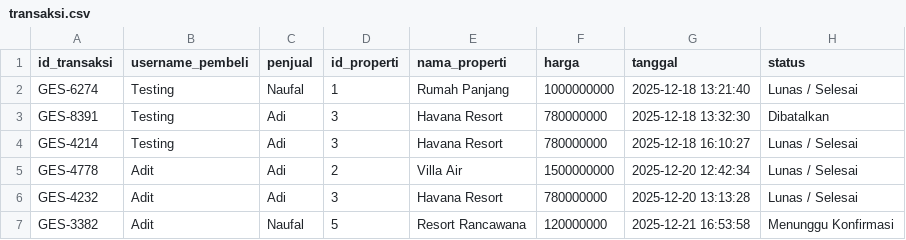
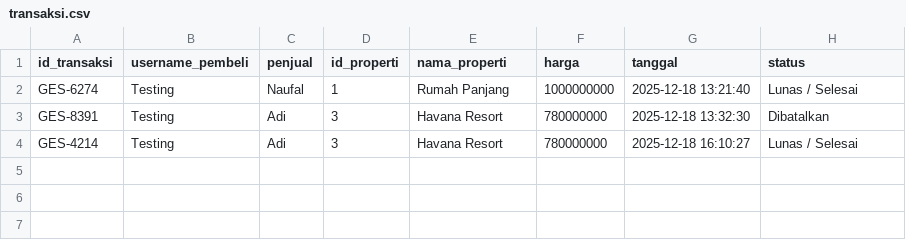
Before and after one commit to Liann-dev/GeoEstate, a CSV file: data/transaksi.csv, drawn as a sheet; the diff names each change by its address in the sheet, - before the commit and + after, or states it on an @@ line.

Commit message:
Update fitur transaksi, profile, dan memperbaiki beberapa bug

```diff
--- a/data/transaksi.csv
+++ b/data/transaksi.csv
-row 5: GES-4778 | Adit | Adi | 2 | Villa Air | 1500000000 | 2025-12-20 12:42:34 | Lunas / Selesai
-row 6: GES-4232 | Adit | Adi | 3 | Havana Resort | 780000000 | 2025-12-20 13:13:28 | Lunas / Selesai
-row 7: GES-3382 | Adit | Naufal | 5 | Resort Rancawana | 120000000 | 2025-12-21 16:53:58 | Menunggu Konfirmasi
```
Also changed, not shown: data/users.csv, 10 other files.
